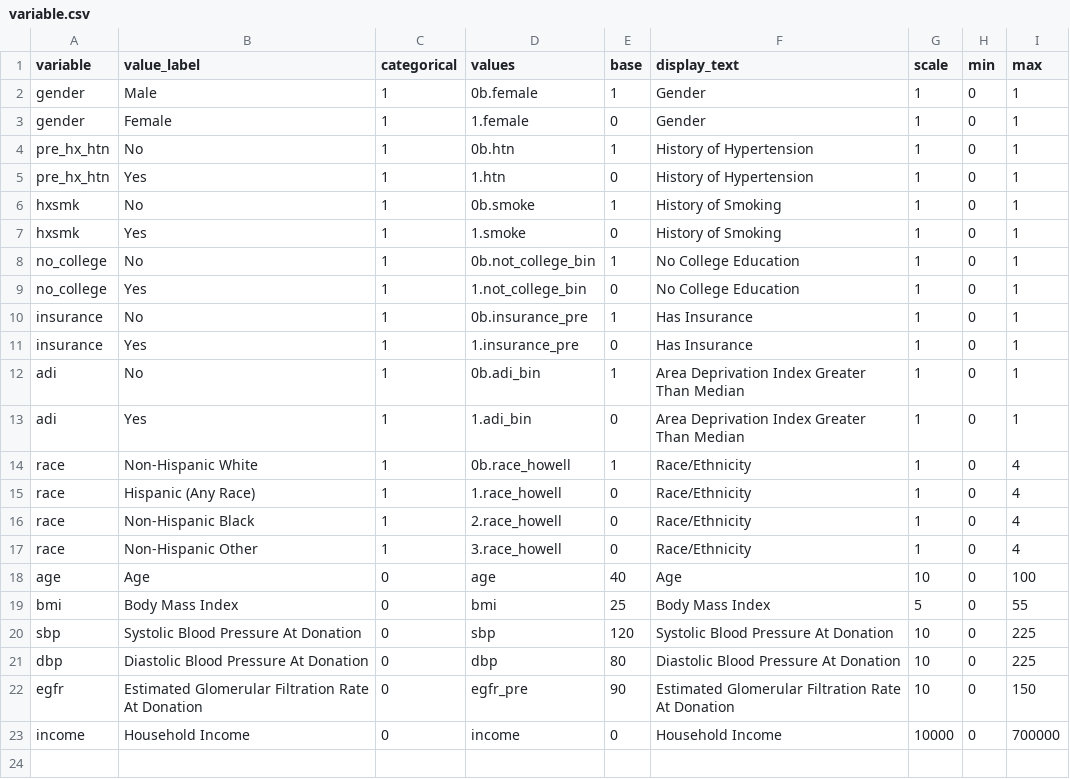
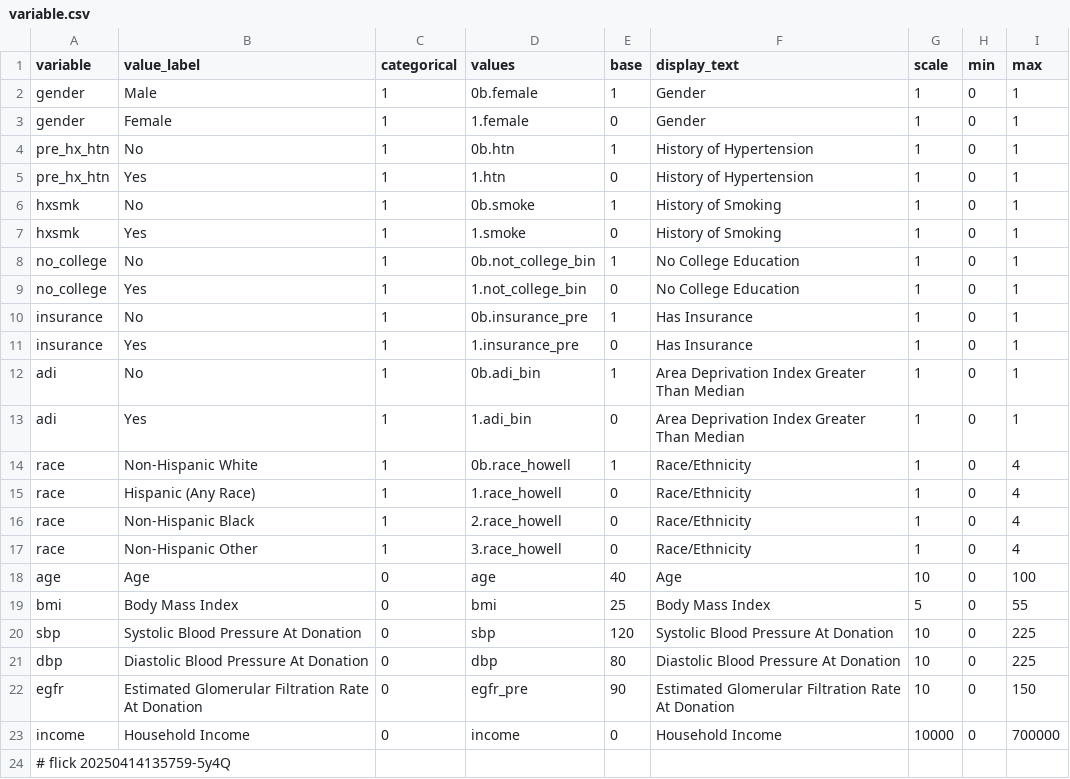
Before and after one commit to abikesa/gpt-memory, a CSV file: kitabo/ensi/testbin/test4/assets/csv/variable.csv, drawn as a sheet.

Commit message:
kitabo/ensi/testbin/test4/assets/csv/variable.csv

```diff
--- a/kitabo/ensi/testbin/test4/assets/csv/variable.csv
+++ b/kitabo/ensi/testbin/test4/assets/csv/variable.csv
@@ -23 +23,2 @@ egfr,Estimated Glomerular Filtration Rate At Donation,0,egfr_pre,90,Estimated Gl
 income,Household Income,0,income,0,Household Income,10000,0,700000
+# flick 20250414135759-5y4Q
```
